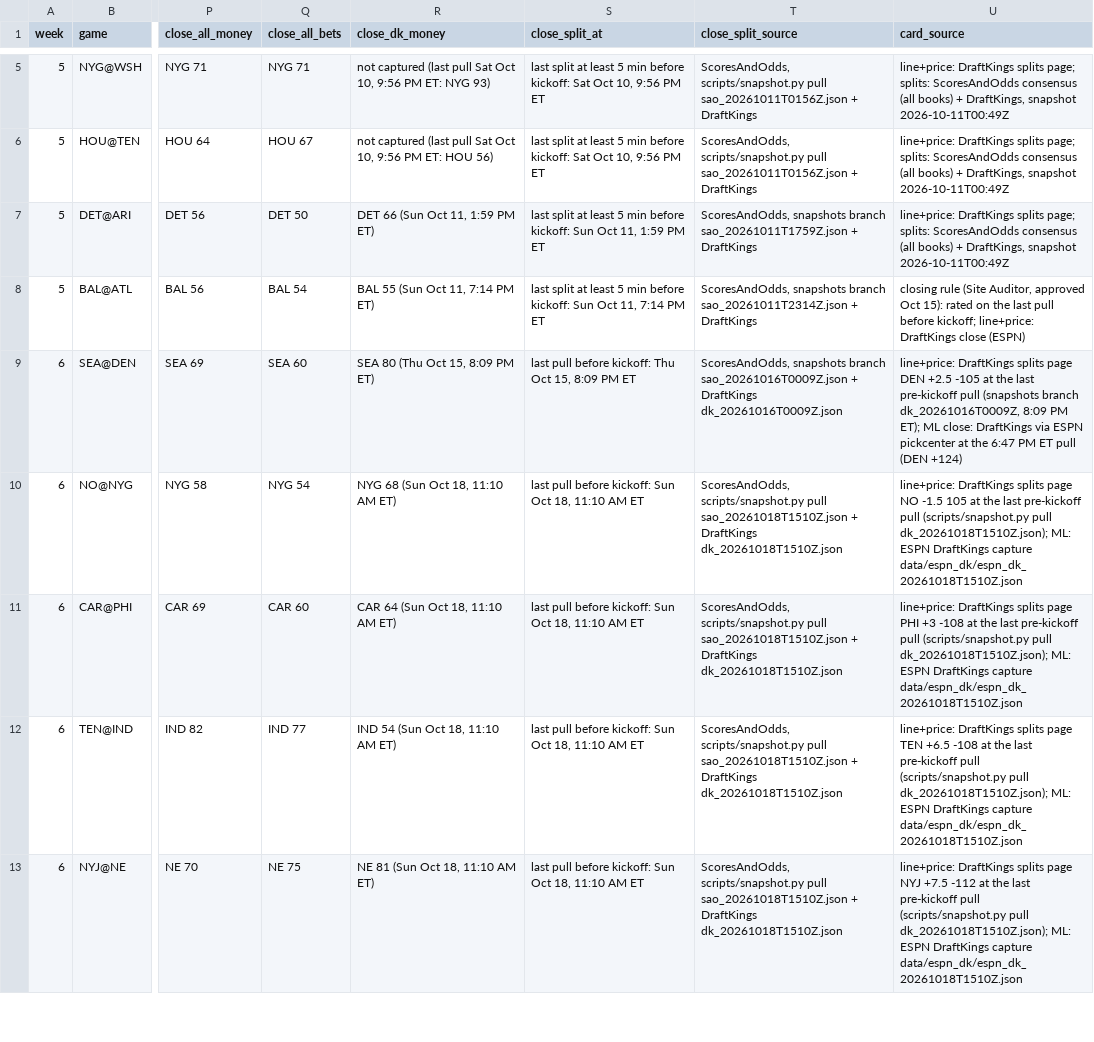
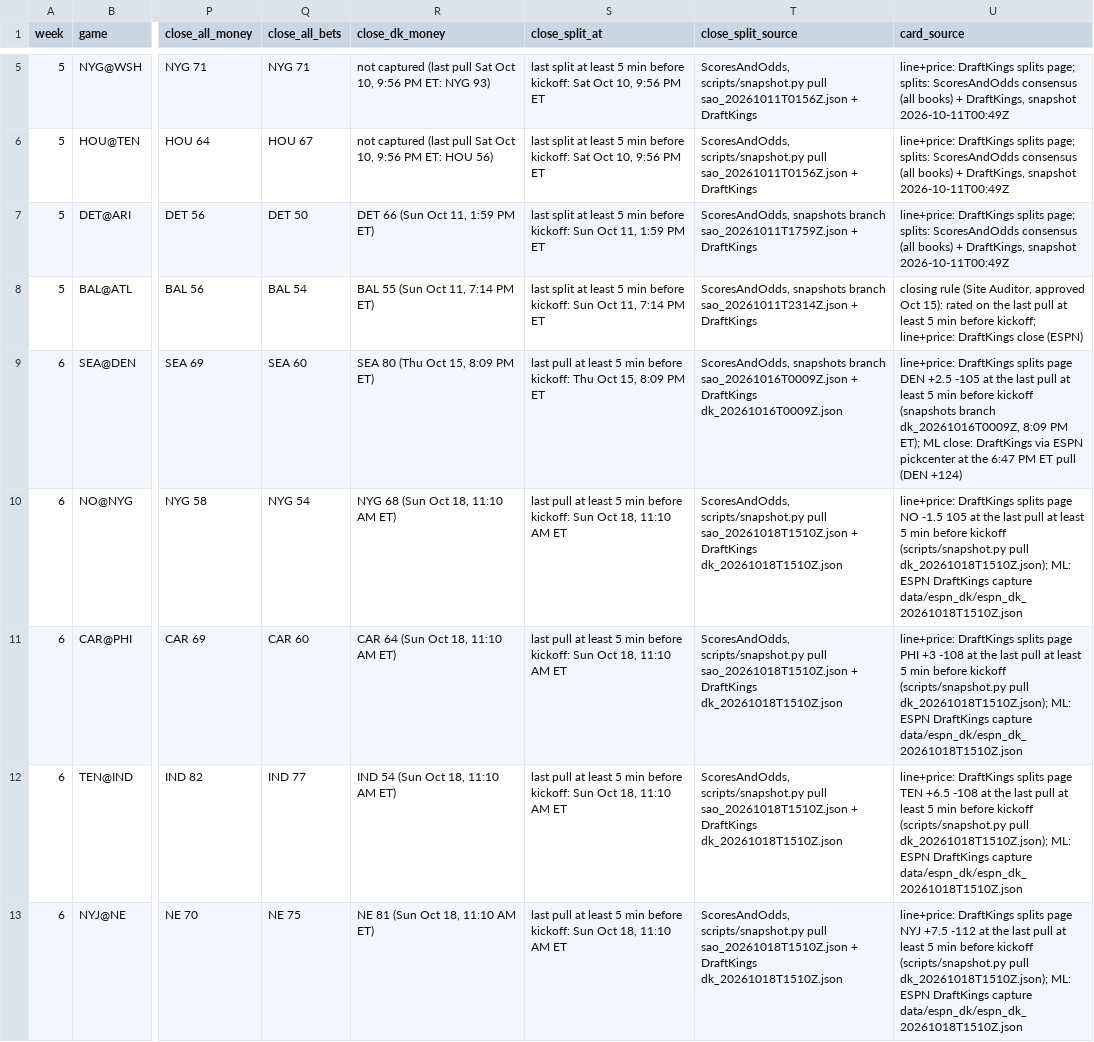
Before and after one commit to whknvgr2tv-a11y/tygif-nfl, a CSV file: data/live_log.csv, drawn as a sheet; only a part is shown, gaps mark what is left out; the diff covers the shown part only; the diff names each change by its address in the sheet, - before the commit and + after, or states it on an @@ line.

Commit message:
5-min rule wording (live_log W5 BAL@ATL + W6/W7, process.json, pregame_lines rule, SNAPSHOTS.md); cutoff inclusive (<=, tz-aware compare); deep check: splits must be <= 5-min cutoff; drop empty SKIP_DK

```diff
--- a/data/live_log.csv
+++ b/data/live_log.csv
-U8 (card_source): …last pull before kickoff;…
+U8 (card_source): …last pull at least 5 min before kickoff;…
-S9 (close_split_at): last pull before kickoff:…
+S9 (close_split_at): last pull at least 5 min before kickoff:…
-U9 (card_source): …the last pre-kickoff pull (snapshots branch…
+U9 (card_source): …the last pull at least 5 min before kickoff (snapshots branch…
-S10:S13 (close_split_at): last pull before kickoff:…
+S10:S13 (close_split_at): last pull at least 5 min before kickoff:…
-U10 (card_source): …the last pre-kickoff pull (scripts/snapshot.py pull…
+U10 (card_source): …the last pull at least 5 min before kickoff (scripts/snapshot.py pull…
-U11 (card_source): …the last pre-kickoff pull (scripts/snapshot.py pull…
+U11 (card_source): …the last pull at least 5 min before kickoff (scripts/snapshot.py pull…
-U12 (card_source): …the last pre-kickoff pull (scripts/snapshot.py pull…
+U12 (card_source): …the last pull at least 5 min before kickoff (scripts/snapshot.py pull…
-U13 (card_source): …the last pre-kickoff pull (scripts/snapshot.py pull…
+U13 (card_source): …the last pull at least 5 min before kickoff (scripts/snapshot.py pull…
```
Also changed, not shown: 10 edited cells elsewhere in this file, 5 other files.
